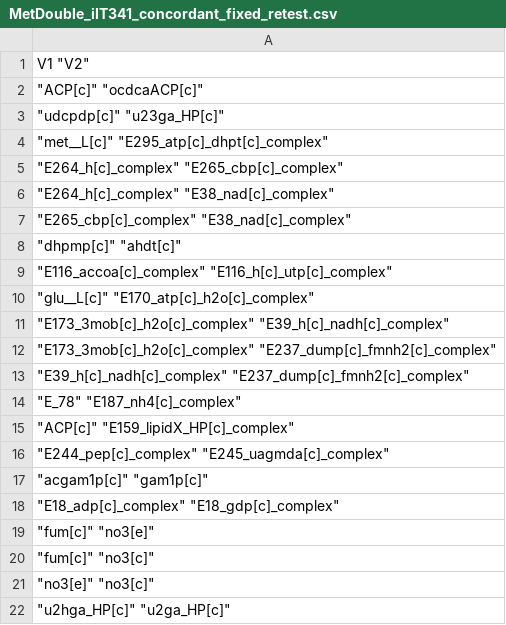
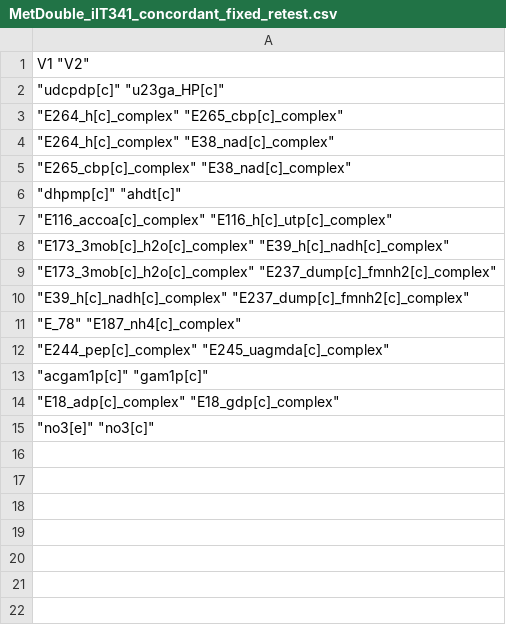
Before and after one commit to VonAlphaBisZulu/Kimonu.py, a CSV file: benchmarks/reference_final/acr/Results/MetDouble/MetDouble_iIT341_concordant_fixed_retest.csv, drawn as a sheet.

```diff
--- a/benchmarks/reference_final/acr/Results/MetDouble/MetDouble_iIT341_concordant_fixed_retest.csv
+++ b/benchmarks/reference_final/acr/Results/MetDouble/MetDouble_iIT341_concordant_fixed_retest.csv
@@ -1,5 +1,3 @@
 "V1" "V2"
-"" "ACP[c]" "ocdcaACP[c]"
 "" "udcpdp[c]" "u23ga_HP[c]"
-"" "met__L[c]" "E295_atp[c]_dhpt[c]_complex"
 "" "E264_h[c]_complex" "E265_cbp[c]_complex"
@@ -9,3 +7,2 @@
 "" "E116_accoa[c]_complex" "E116_h[c]_utp[c]_complex"
-"" "glu__L[c]" "E170_atp[c]_h2o[c]_complex"
 "" "E173_3mob[c]_h2o[c]_complex" "E39_h[c]_nadh[c]_complex"
@@ -14,3 +11,2 @@
 "" "E_78" "E187_nh4[c]_complex"
-"" "ACP[c]" "E159_lipidX_HP[c]_complex"
 "" "E244_pep[c]_complex" "E245_uagmda[c]_complex"
@@ -18,5 +14,2 @@
 "" "E18_adp[c]_complex" "E18_gdp[c]_complex"
-"" "fum[c]" "no3[e]"
-"" "fum[c]" "no3[c]"
 "" "no3[e]" "no3[c]"
-"" "u2hga_HP[c]" "u2ga_HP[c]"
```
Also changed, not shown: benchmarks/reference_final/acr/Results/Overview/Overview_iIT341_concordant_fixed_retest.csv, benchmarks/reference_final/acr/Results/Reactions_Giant/Reactions_Giant_iIT341_concordant_fixed_retest.csv, 11 other files.
